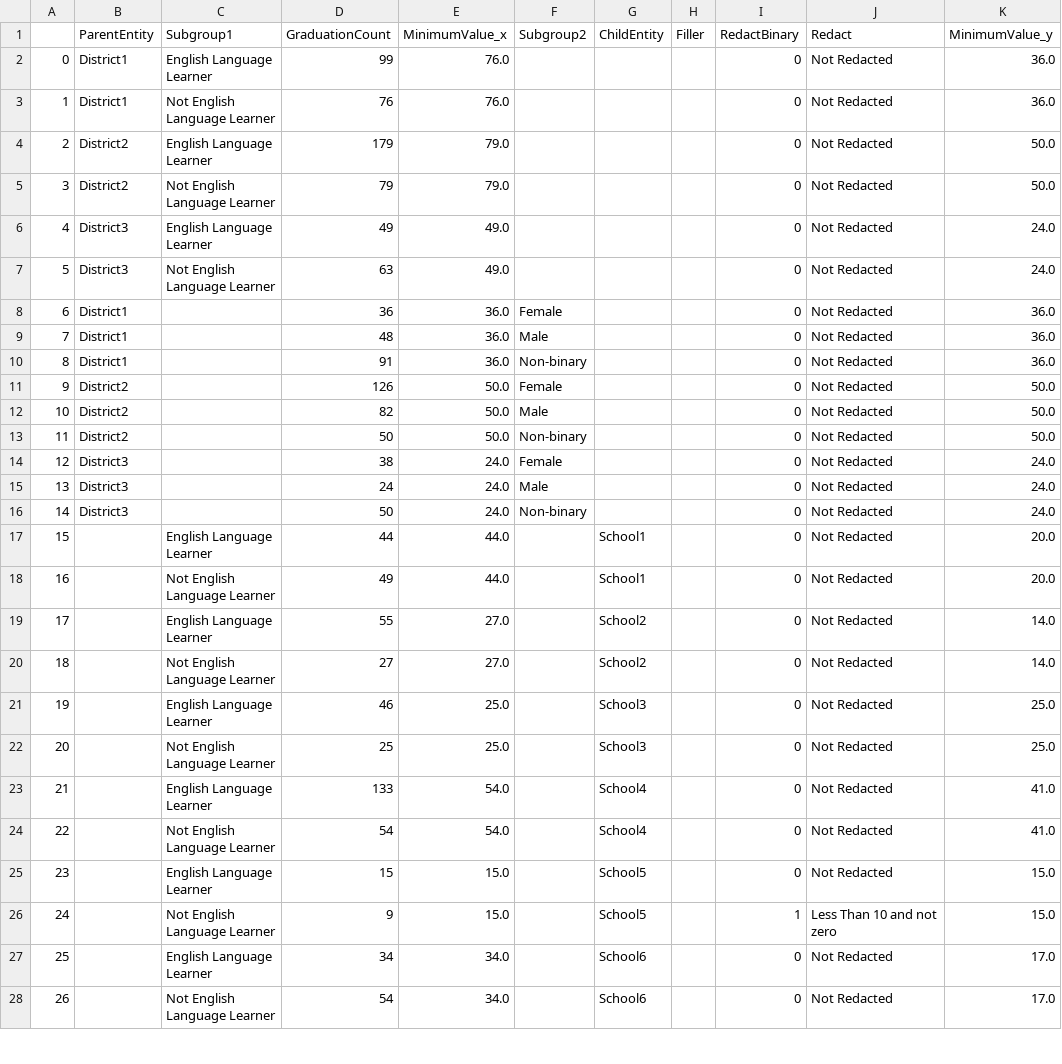
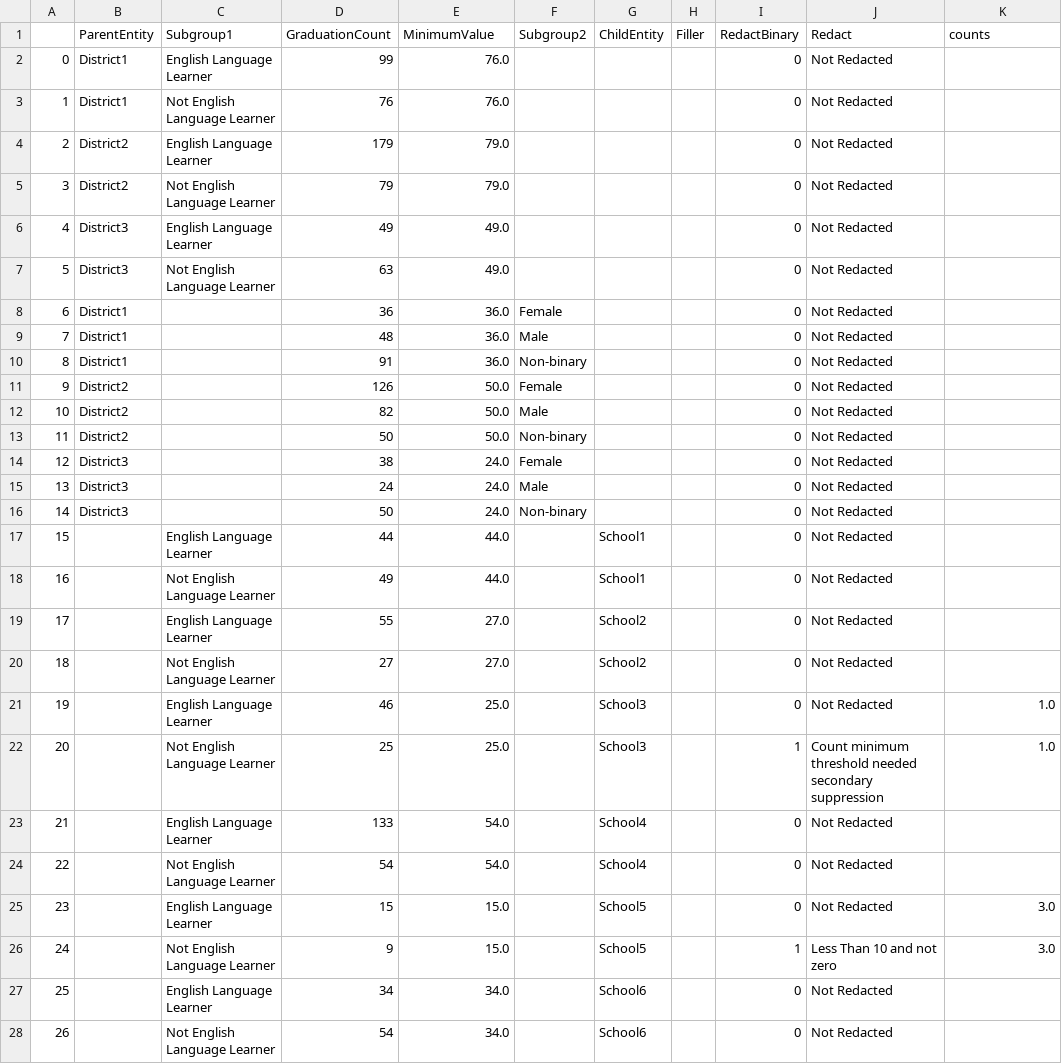
Before and after one commit to jhammonsa/davy-wb, a CSV file: examples/Analyze.csv, drawn as a sheet; only a part is shown; the diff covers the shown part only.

```diff
--- a/examples/Analyze.csv
+++ b/examples/Analyze.csv
@@ -1,28 +1,28 @@
-,ParentEntity,Subgroup1,GraduationCount,MinimumValue_x,Subgroup2,ChildEntity,Filler,RedactBinary,Redact,MinimumValue_y
-0,District1,English Language Learner,99,76.0,,,,0,Not Redacted,36.0
-1,District1,Not English Language Learner,76,76.0,,,,0,Not Redacted,36.0
-2,District2,English Language Learner,179,79.0,,,,0,Not Redacted,50.0
-3,District2,Not English Language Learner,79,79.0,,,,0,Not Redacted,50.0
-4,District3,English Language Learner,49,49.0,,,,0,Not Redacted,24.0
-5,District3,Not English Language Learner,63,49.0,,,,0,Not Redacted,24.0
-6,District1,,36,36.0,Female,,,0,Not Redacted,36.0
-7,District1,,48,36.0,Male,,,0,Not Redacted,36.0
-8,District1,,91,36.0,Non-binary,,,0,Not Redacted,36.0
-9,District2,,126,50.0,Female,,,0,Not Redacted,50.0
-10,District2,,82,50.0,Male,,,0,Not Redacted,50.0
-11,District2,,50,50.0,Non-binary,,,0,Not Redacted,50.0
-12,District3,,38,24.0,Female,,,0,Not Redacted,24.0
-13,District3,,24,24.0,Male,,,0,Not Redacted,24.0
-14,District3,,50,24.0,Non-binary,,,0,Not Redacted,24.0
-15,,English Language Learner,44,44.0,,School1,,0,Not Redacted,20.0
-16,,Not English Language Learner,49,44.0,,School1,,0,Not Redacted,20.0
-17,,English Language Learner,55,27.0,,School2,,0,Not Redacted,14.0
-18,,Not English Language Learner,27,27.0,,School2,,0,Not Redacted,14.0
-19,,English Language Learner,46,25.0,,School3,,0,Not Redacted,25.0
-20,,Not English Language Learner,25,25.0,,School3,,0,Not Redacted,25.0
-21,,English Language Learner,133,54.0,,School4,,0,Not Redacted,41.0
-22,,Not English Language Learner,54,54.0,,School4,,0,Not Redacted,41.0
-23,,English Language Learner,15,15.0,,School5,,0,Not Redacted,15.0
-24,,Not English Language Learner,9,15.0,,School5,,1,Less Than 10 and not zero,15.0
-25,,English Language Learner,34,34.0,,School6,,0,Not Redacted,17.0
-26,,Not English Language Learner,54,34.0,,School6,,0,Not Redacted,17.0
+,ParentEntity,Subgroup1,GraduationCount,MinimumValue,Subgroup2,ChildEntity,Filler,RedactBinary,Redact,counts
+0,District1,English Language Learner,99,76.0,,,,0,Not Redacted,
+1,District1,Not English Language Learner,76,76.0,,,,0,Not Redacted,
+2,District2,English Language Learner,179,79.0,,,,0,Not Redacted,
+3,District2,Not English Language Learner,79,79.0,,,,0,Not Redacted,
+4,District3,English Language Learner,49,49.0,,,,0,Not Redacted,
+5,District3,Not English Language Learner,63,49.0,,,,0,Not Redacted,
+6,District1,,36,36.0,Female,,,0,Not Redacted,
+7,District1,,48,36.0,Male,,,0,Not Redacted,
+8,District1,,91,36.0,Non-binary,,,0,Not Redacted,
+9,District2,,126,50.0,Female,,,0,Not Redacted,
+10,District2,,82,50.0,Male,,,0,Not Redacted,
+11,District2,,50,50.0,Non-binary,,,0,Not Redacted,
+12,District3,,38,24.0,Female,,,0,Not Redacted,
+13,District3,,24,24.0,Male,,,0,Not Redacted,
+14,District3,,50,24.0,Non-binary,,,0,Not Redacted,
+15,,English Language Learner,44,44.0,,School1,,0,Not Redacted,
+16,,Not English Language Learner,49,44.0,,School1,,0,Not Redacted,
+17,,English Language Learner,55,27.0,,School2,,0,Not Redacted,
+18,,Not English Language Learner,27,27.0,,School2,,0,Not Redacted,
+19,,English Language Learner,46,25.0,,School3,,0,Not Redacted,1.0
+20,,Not English Language Learner,25,25.0,,School3,,1,Count minimum threshold needed secondary suppression,1.0
+21,,English Language Learner,133,54.0,,School4,,0,Not Redacted,
+22,,Not English Language Learner,54,54.0,,School4,,0,Not Redacted,
+23,,English Language Learner,15,15.0,,School5,,0,Not Redacted,3.0
+24,,Not English Language Learner,9,15.0,,School5,,1,Less Than 10 and not zero,3.0
+25,,English Language Learner,34,34.0,,School6,,0,Not Redacted,
+26,,Not English Language Learner,54,34.0,,School6,,0,Not Redacted,
```
Also changed, not shown: 106 edited cells elsewhere in this file, data/GraduationELLGender.csv, 9 other files.
